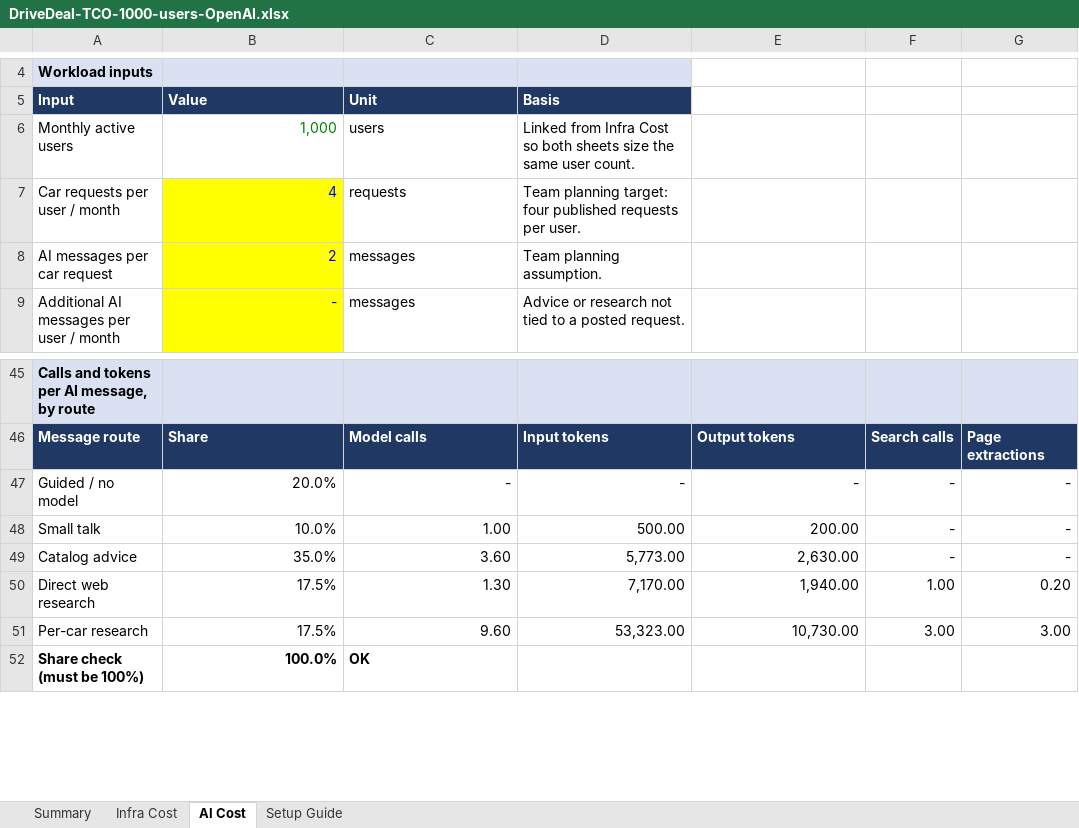
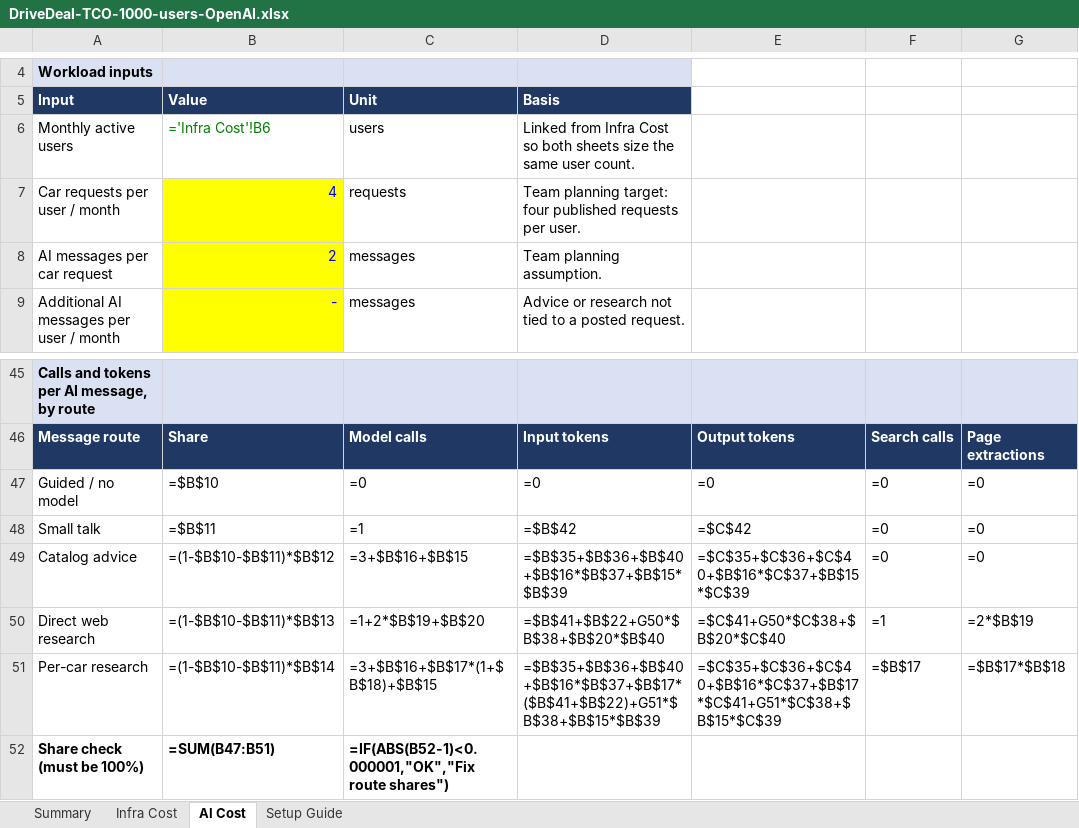
Before and after one commit to 4DM-Technologies/drive-deal-dsu, an Excel workbook: define/DriveDeal-TCO-1000-users-OpenAI.xlsx, sheet AI Cost, drawn as a sheet; only a part is shown, gaps mark what is left out; values as stored, in another font and other column widths than the file's, no borders; formulas without a stored value are shown as written; the diff covers the shown part only; the diff names each change by its address in the sheet, - before the commit and + after, or states it on an @@ line.

```diff
--- a/define/DriveDeal-TCO-1000-users-OpenAI.xlsx (sheet AI Cost)
+++ b/define/DriveDeal-TCO-1000-users-OpenAI.xlsx (sheet AI Cost)
-B6: 1,000
+B6: ='Infra Cost'!B6
-B47: 20.0%
+B47: =$B$10
-C47: -
+C47: =0
-D47: -
+D47: =0
-E47: -
+E47: =0
-F47:F49: -
+F47:F49: =0
-G47:G49: -
+G47:G49: =0
-B48: 10.0%
+B48: =$B$11
-C48: 1.00
+C48: =1
-D48: 500.00
+D48: =$B$42
-E48: 200.00
+E48: =$C$42
-B49: 35.0%
+B49: =(1-$B$10-$B$11)*$B$12
-C49: 3.60
+C49: =3+$B$16+$B$15
-D49: 5,773.00
+D49: =$B$35+$B$36+$B$40+$B$16*$B$37+$B$15*$B$39
-E49: 2,630.00
+E49: =$C$35+$C$36+$C$40+$B$16*$C$37+$B$15*$C$39
-B50: 17.5%
+B50: =(1-$B$10-$B$11)*$B$13
-C50: 1.30
+C50: =1+2*$B$19+$B$20
-D50: 7,170.00
+D50: =$B$41+$B$22+G50*$B$38+$B$20*$B$40
-E50: 1,940.00
+E50: =$C$41+G50*$C$38+$B$20*$C$40
-F50: 1.00
+F50: =1
-G50: 0.20
+G50: =2*$B$19
-B51: 17.5%
+B51: =(1-$B$10-$B$11)*$B$14
-C51: 9.60
+C51: =3+$B$16+$B$17*(1+$B$18)+$B$15
-D51: 53,323.00
+D51: =$B$35+$B$36+$B$40+$B$16*$B$37+$B$17*($B$41+$B$22)+G51*$B$38+$B$15*$B$39
-E51: 10,730.00
+E51: =$C$35+$C$36+$C$40+$B$16*$C$37+$B$17*$C$41+G51*$C$38+$B$15*$C$39
-F51: 3.00
+F51: =$B$17
-G51: 3.00
+G51: =$B$17*$B$18
-B52: 100.0%
+B52: =SUM(B47:B51)
-C52: OK
+C52: =IF(ABS(B52-1)<0.000001,"OK","Fix route shares")
```
Also changed, not shown: 28 edited cells elsewhere in this sheet, sheet Infra Cost, sheet Setup Guide, sheet Summary, define/DriveDeal-TCO-100-users-OpenAI.xlsx, define/DriveDeal-TCO-10000-users-OpenAI.xlsx, 2 other files.
